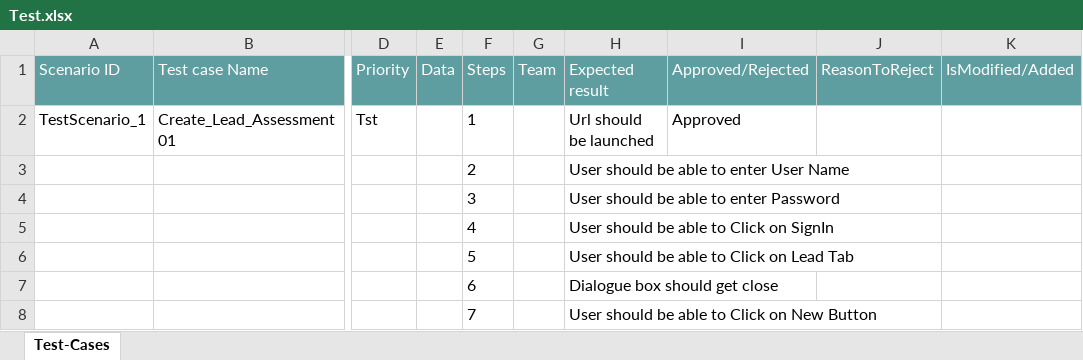
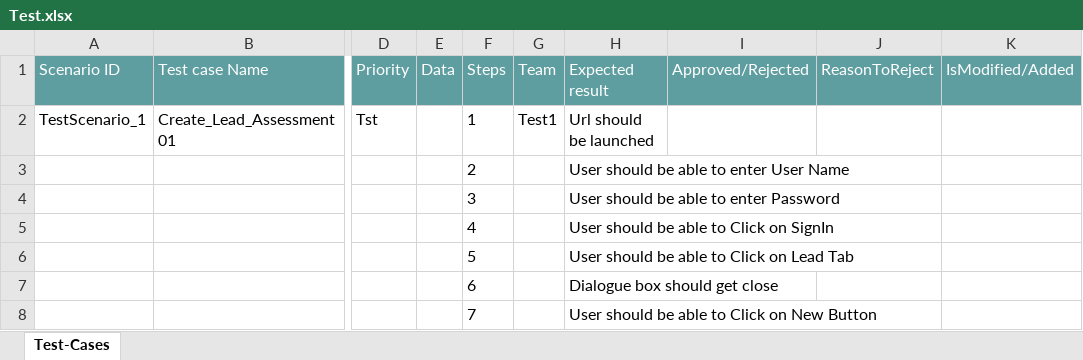
Before and after one commit to ShaikMohamedIrfan/GAGokuTest2, an Excel workbook: Test.xlsx, sheet Test-Cases, drawn as a sheet; only a part is shown, gaps mark what is left out; values as stored, in another font and other column widths than the file's, no borders; table styles not drawn; the diff names each change by its address in the sheet, - before the commit and + after, or states it on an @@ line.

Commit message:
Initial Commit for Verification of Test cases

```diff
--- a/Test.xlsx (sheet Test-Cases)
+++ b/Test.xlsx (sheet Test-Cases)
-G2 (Team): (empty)
+G2 (Team): Test1
-I2 (Approved/Rejected): Approved
+I2 (Approved/Rejected): (empty)
```
